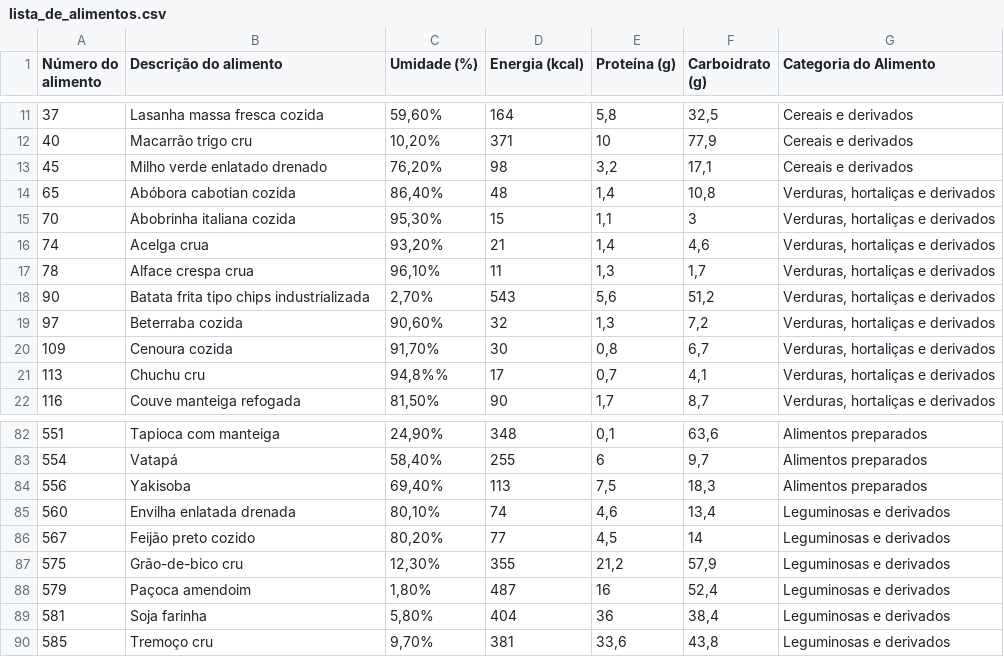
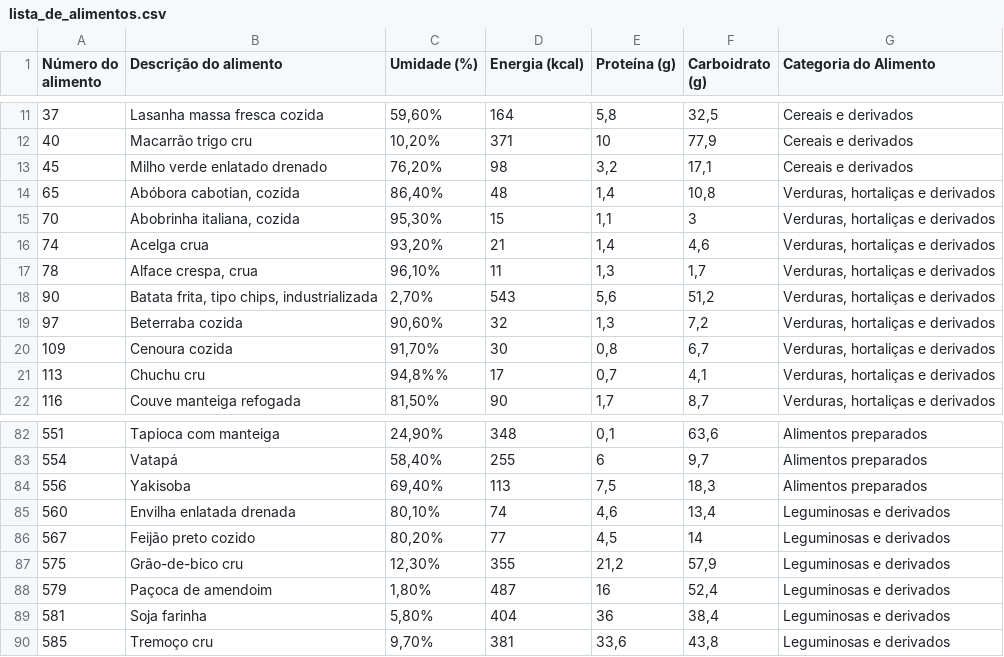
Before and after one commit to Pedr0fsc/Programa-de-Analise-de-Alimentos, a CSV file: lista_de_alimentos.csv, drawn as a sheet; only a part is shown, gaps mark what is left out; the diff names each change by its address in the sheet, - before the commit and + after, or states it on an @@ line.

Commit message:
features: adicionei e renomeei a base.csv, tambem tirei as virgulas dentro das aspas na DESCRICAO DO ALIMENTO porque tava dando erro na hora de ler

```diff
--- a/lista_de_alimentos.csv
+++ b/lista_de_alimentos.csv
-B14 (Descrição do alimento): Abóbora cabotian cozida
+B14 (Descrição do alimento): Abóbora cabotian, cozida
-B15 (Descrição do alimento): Abobrinha italiana cozida
+B15 (Descrição do alimento): Abobrinha italiana, cozida
-B17 (Descrição do alimento): Alface crespa crua
+B17 (Descrição do alimento): Alface crespa, crua
-B18 (Descrição do alimento): Batata frita tipo chips industrializada
+B18 (Descrição do alimento): Batata frita, tipo chips, industrializada
-B88 (Descrição do alimento): Paçoca amendoim
+B88 (Descrição do alimento): Paçoca de amendoim
```
